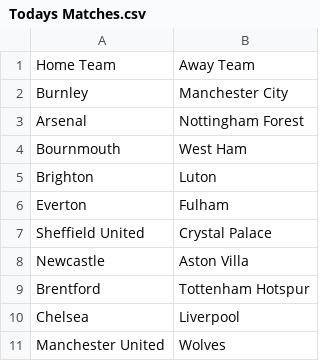
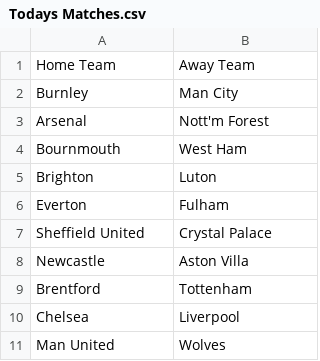
Before and after one commit to lottiealice18/BTTS, a CSV file: Todays Matches.csv, drawn as a sheet.

Commit message:
Todays Matches.csv

```diff
--- a/Todays Matches.csv
+++ b/Todays Matches.csv
@@ -1,4 +1,4 @@
 Home Team,Away Team
-Burnley,Manchester City
-Arsenal,Nottingham Forest
+Burnley,Man City
+Arsenal,Nott'm Forest
 Bournmouth,West Ham
@@ -8,4 +8,4 @@ Sheffield United,Crystal Palace
 Newcastle,Aston Villa
-Brentford,Tottenham Hotspur
+Brentford,Tottenham
 Chelsea,Liverpool
-Manchester United,Wolves
+Man United,Wolves
```
